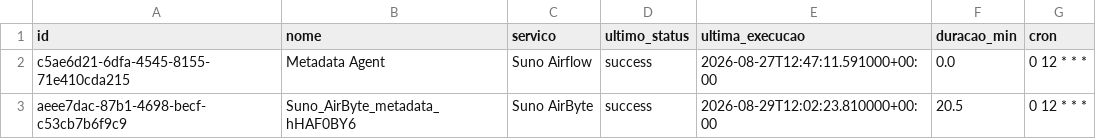
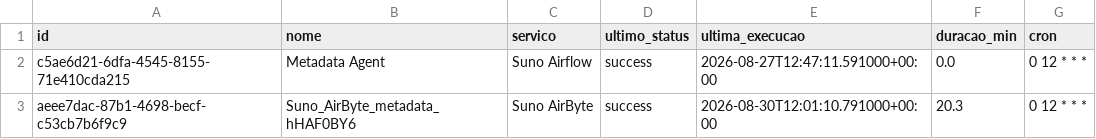
Before and after one commit to ThalesYoshikawaSuno/SunoObservabilidade, a CSV file: data/om_ingestion_status.csv, drawn as a sheet.

```diff
--- a/data/om_ingestion_status.csv
+++ b/data/om_ingestion_status.csv
@@ -2,2 +2,2 @@ id,nome,servico,ultimo_status,ultima_execucao,duracao_min,cron
 c5ae6d21-6dfa-4545-8155-71e410cda215,Metadata Agent,Suno Airflow,success,2026-08-27T12:47:11.591000+00:00,0.0,0 12 * * *
-aeee7dac-87b1-4698-becf-c53cb7b6f9c9,Suno_AirByte_metadata_hHAF0BY6,Suno AirByte,success,2026-08-29T12:02:23.810000+00:00,20.5,0 12 * * *
+aeee7dac-87b1-4698-becf-c53cb7b6f9c9,Suno_AirByte_metadata_hHAF0BY6,Suno AirByte,success,2026-08-30T12:01:10.791000+00:00,20.3,0 12 * * *
```
Also changed, not shown: data/airbyte.csv, data/history_ingestion_status.csv, 2 other files.
